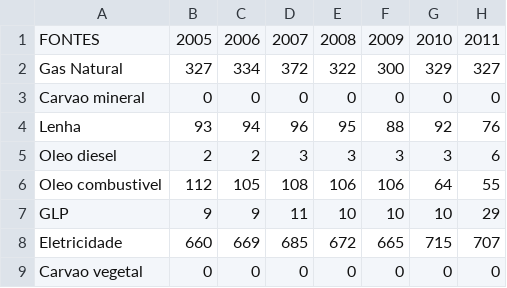
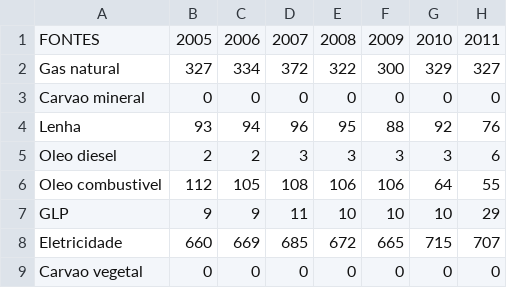
Before and after one commit to ottohebeda/Industry_Energy_Emissions_simulator, a CSV file: CE_textil.csv, drawn as a sheet; only a part is shown; the diff names each change by its address in the sheet, - before the commit and + after, or states it on an @@ line.

Commit message:
Update CE_textil.csv

```diff
--- a/CE_textil.csv
+++ b/CE_textil.csv
-A2: Gas Natural
+A2: Gas natural
```
